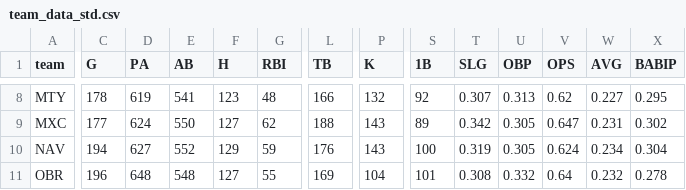
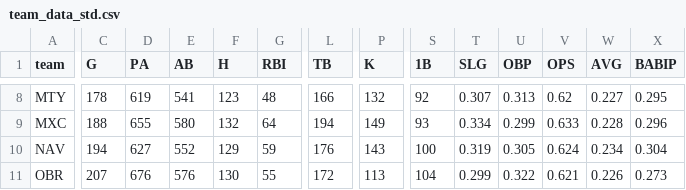
Before and after one commit to franciscojuarezn/lmp-batting-stats, a CSV file: team_data_std.csv, drawn as a sheet; only a part is shown, gaps mark what is left out; the diff covers the shown part only; the diff names each change by its address in the sheet, - before the commit and + after, or states it on an @@ line.

```diff
--- a/team_data_std.csv
+++ b/team_data_std.csv
-C9 (G): 177
+C9 (G): 188
-D9 (PA): 624
+D9 (PA): 655
-E9 (AB): 550
+E9 (AB): 580
-F9 (H): 127
+F9 (H): 132
-G9 (RBI): 62
+G9 (RBI): 64
-L9 (TB): 188
+L9 (TB): 194
-P9 (K): 143
+P9 (K): 149
-S9 (1B): 89
+S9 (1B): 93
-T9 (SLG): 0.342
+T9 (SLG): 0.334
-U9 (OBP): 0.305
+U9 (OBP): 0.299
-V9 (OPS): 0.647
+V9 (OPS): 0.633
-W9 (AVG): 0.231
+W9 (AVG): 0.228
-X9 (BABIP): 0.302
+X9 (BABIP): 0.296
-C11 (G): 196
+C11 (G): 207
-D11 (PA): 648
+D11 (PA): 676
-E11 (AB): 548
+E11 (AB): 576
-F11 (H): 127
+F11 (H): 130
-L11 (TB): 169
+L11 (TB): 172
-P11 (K): 104
+P11 (K): 113
-S11 (1B): 101
+S11 (1B): 104
-T11 (SLG): 0.308
+T11 (SLG): 0.299
-U11 (OBP): 0.332
+U11 (OBP): 0.322
-V11 (OPS): 0.64
+V11 (OPS): 0.621
-W11 (AVG): 0.232
+W11 (AVG): 0.226
-X11 (BABIP): 0.278
+X11 (BABIP): 0.273
```
Also changed, not shown: 104 edited cells elsewhere in this file, ops_teams.csv, team_data_adv.csv, 4 other files.
